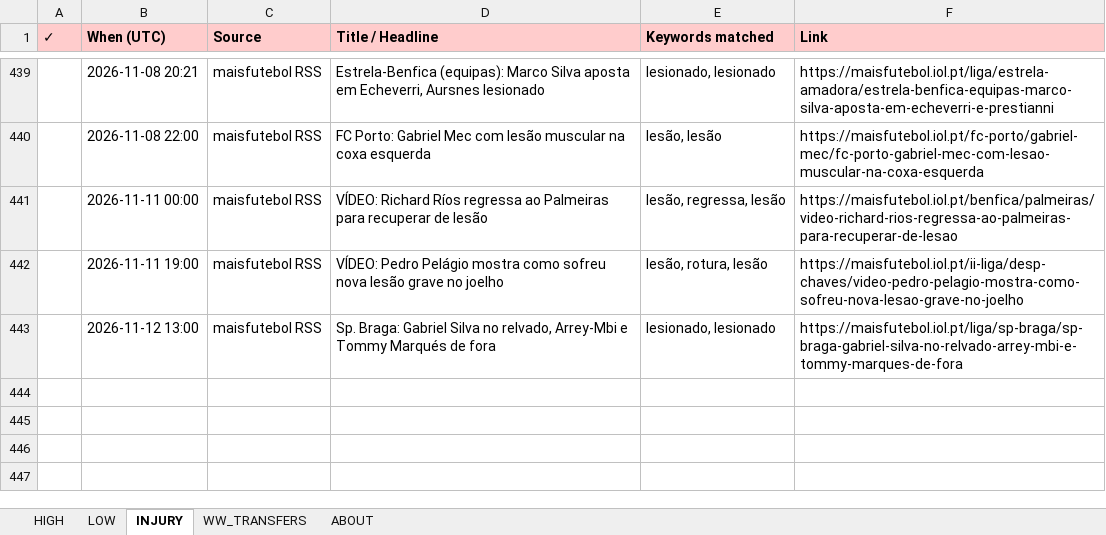
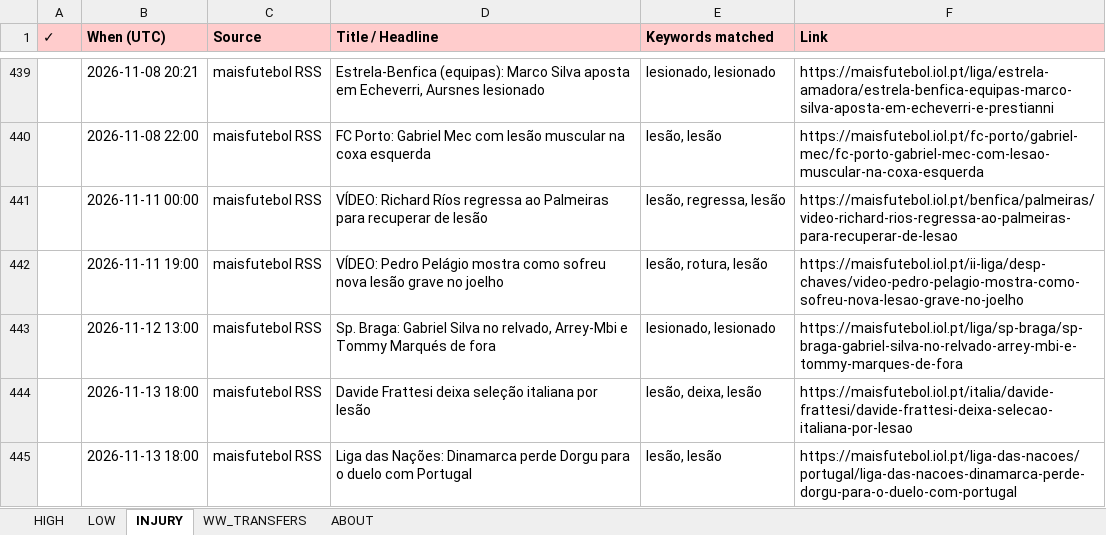
Before and after one commit to rneves2005-dotcom/fpl-dashboard, an Excel workbook: Transfer_Tracker.xlsx, sheet INJURY, drawn as a sheet; only a part is shown, gaps mark what is left out; values as stored, in another font and other column widths than the file's, no borders; the diff names each change by its address in the sheet, - before the commit and + after, or states it on an @@ line.

Commit message:
auto: transfer poll 2026-11-13 18:00 UTC · 4 new

```diff
--- a/Transfer_Tracker.xlsx (sheet INJURY)
+++ b/Transfer_Tracker.xlsx (sheet INJURY)
+row 444:  | 2026-11-13 18:00 | maisfutebol RSS | Davide Frattesi deixa seleção italiana por lesão | lesão, deixa, lesão | https://maisfutebol.iol.pt/italia/davide-frattesi/davide-frattesi-deixa-selecao-italiana-por-lesao
+row 445:  | 2026-11-13 18:00 | maisfutebol RSS | Liga das Nações: Dinamarca perde Dorgu para o duelo com Portugal | lesão, lesão | https://maisfutebol.iol.pt/liga-das-nacoes/portugal/liga-das-nacoes-dinamarca-perde-dorgu-para-o-duelo-com-portugal
```
Also changed, not shown: sheet LOW, sheet HIGH.
